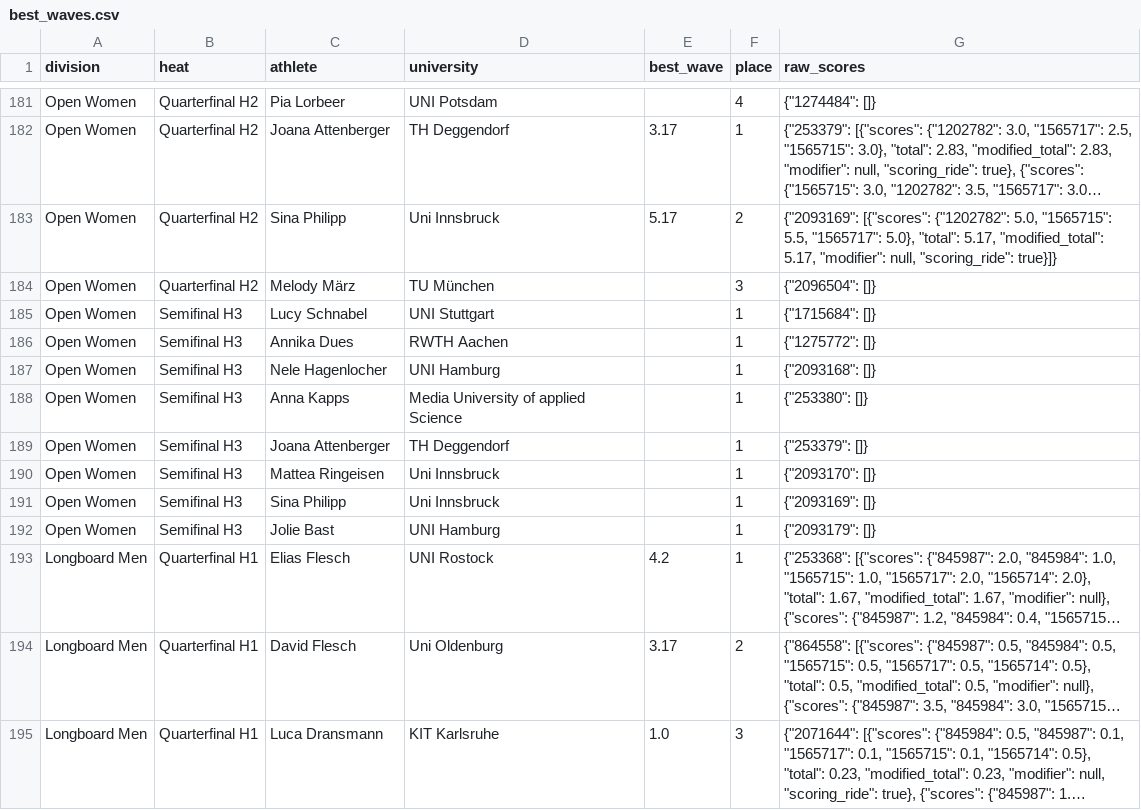
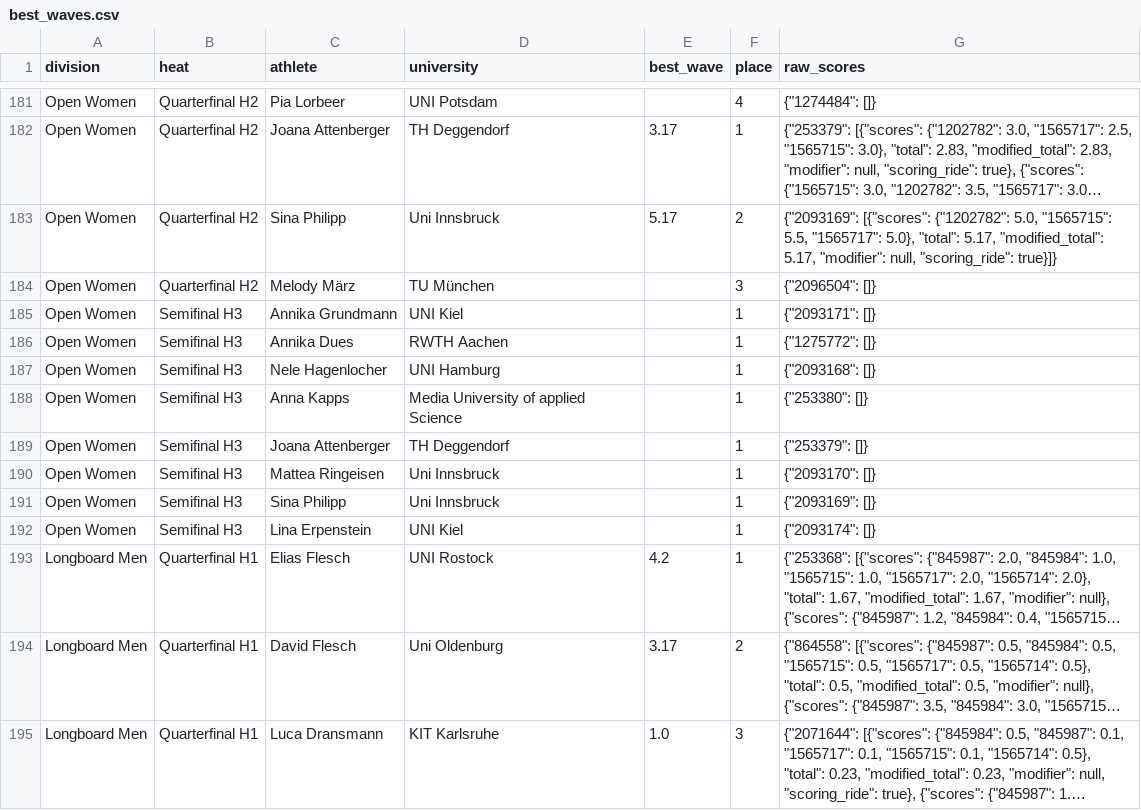
Before and after one commit to LennartRedl/UniLeaderboard, a CSV file: docs/best_waves.csv, drawn as a sheet; only a part is shown, gaps mark what is left out; long unchanged cells end in …; the diff names each change by its address in the sheet, - before the commit and + after, or states it on an @@ line.

```diff
--- a/docs/best_waves.csv
+++ b/docs/best_waves.csv
-C185 (athlete): Lucy Schnabel
+C185 (athlete): Annika Grundmann
-D185 (university): UNI Stuttgart
+D185 (university): UNI Kiel
-G185 (raw_scores): {"1715684": []}
+G185 (raw_scores): {"2093171": []}
-C192 (athlete): Jolie Bast
+C192 (athlete): Lina Erpenstein
-D192 (university): UNI Hamburg
+D192 (university): UNI Kiel
-G192 (raw_scores): {"2093179": []}
+G192 (raw_scores): {"2093174": []}
```
Also changed, not shown: 1 other file.
